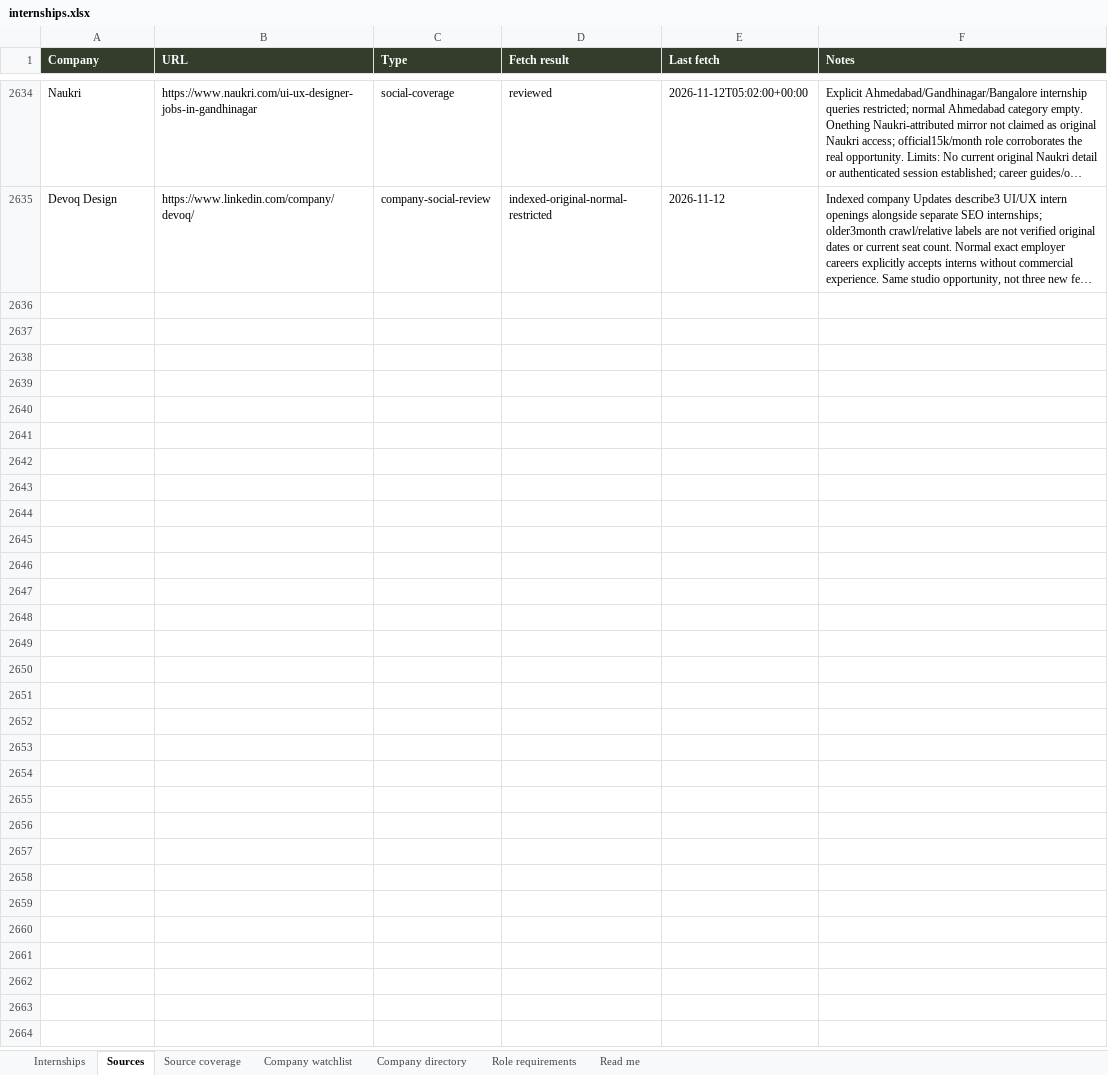
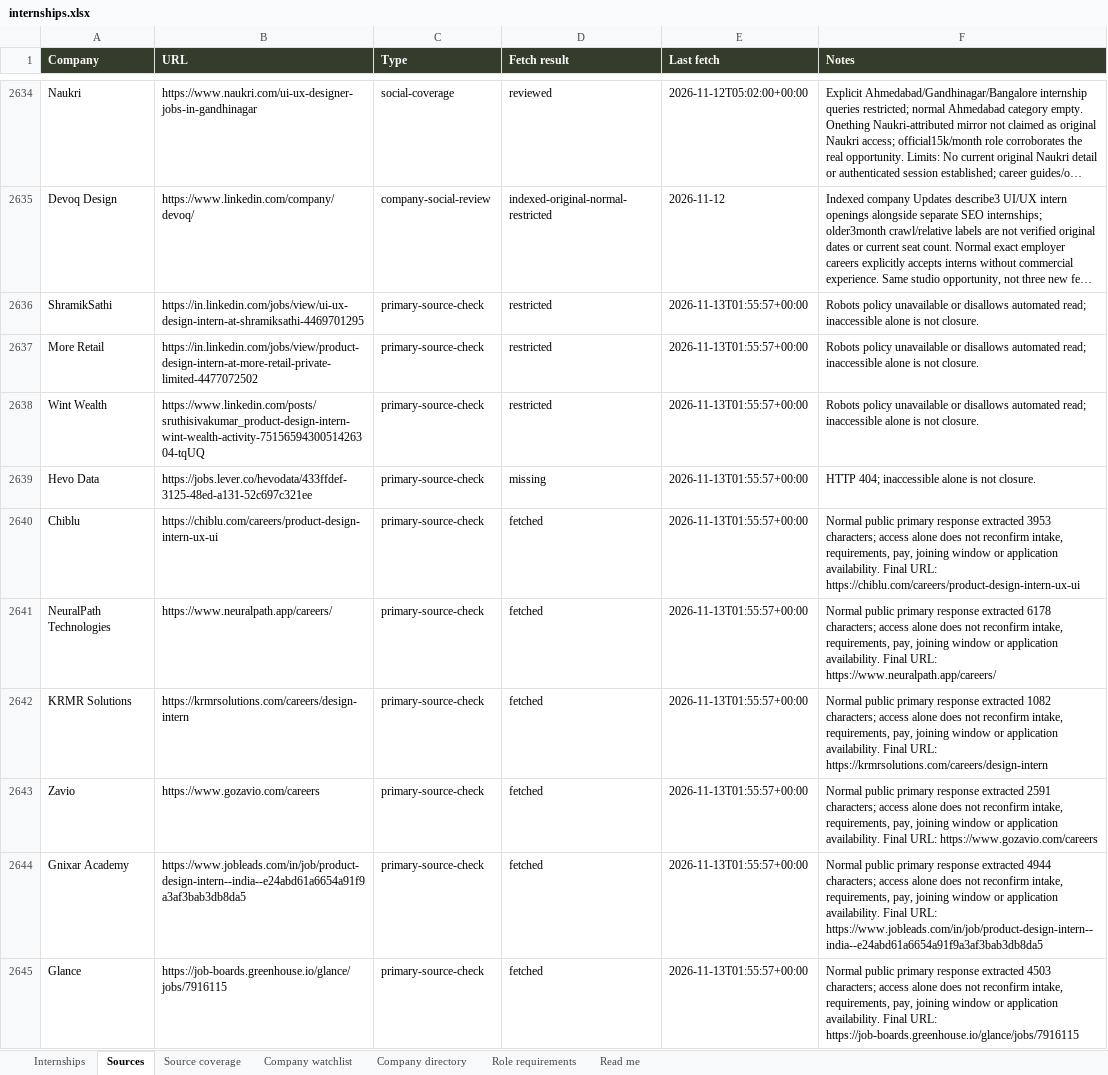
Before and after one commit to AnujR17/Chatgpt-Environment, an Excel workbook: topics/job-search-agent/app/public/data/internships.xlsx, sheet Sources, drawn as a sheet; only a part is shown, gaps mark what is left out; long unchanged cells end in …; values as stored, in another font and other column widths than the file's, no borders; the diff covers the shown part only; the diff names each change by its address in the sheet, - before the commit and + after, or states it on an @@ line.

Commit message:
Refresh November 13 design research and hiring-post evidence

```diff
--- a/topics/job-search-agent/app/public/data/internships.xlsx (sheet Sources)
+++ b/topics/job-search-agent/app/public/data/internships.xlsx (sheet Sources)
+row 2636: ShramikSathi | https://in.linkedin.com/jobs/view/ui-ux-design-intern-at-shramiksathi-4469701295 | primary-source-check | restricted | 2026-11-13T01:55:57+00:00 | Robots policy unavailable or disallows automated read; inaccessible alone is not closure.
+row 2637: More Retail | https://in.linkedin.com/jobs/view/product-design-intern-at-more-retail-private-limited-4477072502 | primary-source-check | restricted | 2026-11-13T01:55:57+00:00 | Robots policy unavailable or disallows automated read; inaccessible alone is not closure.
+row 2638: Wint Wealth | https://www.linkedin.com/posts/sruthisivakumar_product-design-intern-wint-wealth-activity-7515659430051426304-tqUQ | primary-source-check | restricted | 2026-11-13T01:55:57+00:00 | Robots policy unavailable or disallows automated read; inaccessible alone is not closure.
+row 2639: Hevo Data | https://jobs.lever.co/hevodata/433ffdef-3125-48ed-a131-52c697c321ee | primary-source-check | missing | 2026-11-13T01:55:57+00:00 | HTTP 404; inaccessible alone is not closure.
+row 2640: Chiblu | https://chiblu.com/careers/product-design-intern-ux-ui | primary-source-check | fetched | 2026-11-13T01:55:57+00:00 | Normal public primary response extracted 3953 characters; access alone does not reconfirm intake, requirements, pay, joining window or application availability. Final URL: https://chiblu.com/careers/product-design-intern-ux-ui
+row 2641: NeuralPath Technologies | https://www.neuralpath.app/careers/ | primary-source-check | fetched | 2026-11-13T01:55:57+00:00 | Normal public primary response extracted 6178 characters; access alone does not reconfirm intake, requirements, pay, joining window or application availability. Final URL: https://www.neuralpath.app/careers/
+row 2642: KRMR Solutions | https://krmrsolutions.com/careers/design-intern | primary-source-check | fetched | 2026-11-13T01:55:57+00:00 | Normal public primary response extracted 1082 characters; access alone does not reconfirm intake, requirements, pay, joining window or application availability. Final URL: https://krmrsolutions.com/careers/design-intern
+row 2643: Zavio | https://www.gozavio.com/careers | primary-source-check | fetched | 2026-11-13T01:55:57+00:00 | Normal public primary response extracted 2591 characters; access alone does not reconfirm intake, requirements, pay, joining window or application availability. Final URL: https://www.gozavio.com/careers
+row 2644: Gnixar Academy | https://www.jobleads.com/in/job/product-design-intern--india--e24abd61a6654a91f9a3af3bab3db8da5 | primary-source-check | fetched | 2026-11-13T01:55:57+00:00 | Normal public primary response extracted 4944 characters; access alone does not reconfirm intake, requirements, pay, joining window or application availability. Final URL: https://www.jobleads.com/in/job/product-design-intern--india--e24abd61a6654a91f9a3af3bab3db8da5
+row 2645: Glance | https://job-boards.greenhouse.io/glance/jobs/7916115 | primary-source-check | fetched | 2026-11-13T01:55:57+00:00 | Normal public primary response extracted 4503 characters; access alone does not reconfirm intake, requirements, pay, joining window or application availability. Final URL: https://job-boards.greenhouse.io/glance/jobs/7916115
```
Also changed, not shown: 222 added rows elsewhere in this sheet, sheet Role requirements, sheet Source coverage, sheet Internships, sheet Company directory, sheet Company watchlist, sheet Read me, 9 other files.
